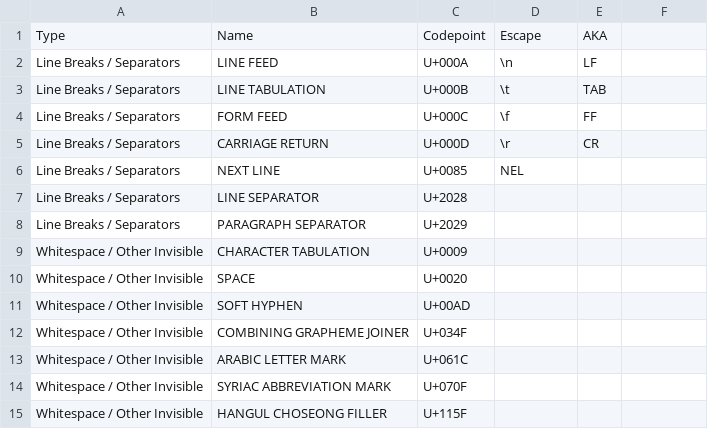
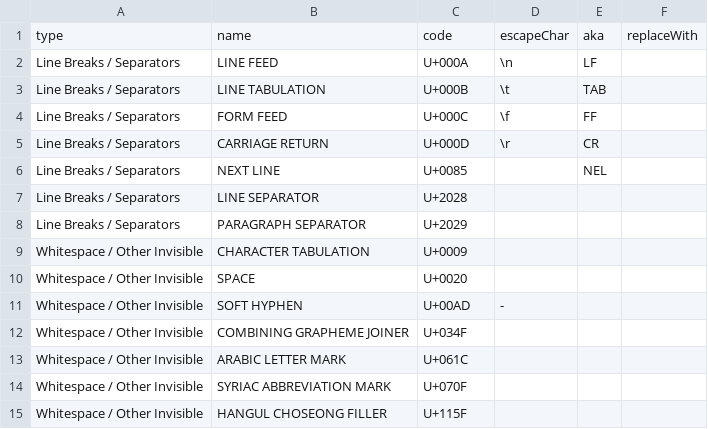
Before and after one commit to spencermountain/out-of-character, a CSV file: data/characters.csv, drawn as a sheet; only a part is shown; removed rows and columns are numbered as before the commit, all else as after; the diff names each change by its address in the sheet, - before the commit and + after, or states it on an @@ line.

```diff
--- a/data/characters.csv
+++ b/data/characters.csv
-row 1: Type | Name | Codepoint | Escape | AKA
+row 1: type | name | code | escapeChar | aka | replaceWith
-D6: NEL
+D6: (empty)
-E6: (empty)
+E6: NEL
-D11: (empty)
+D11: -
```
Also changed, not shown: 6 other files.
